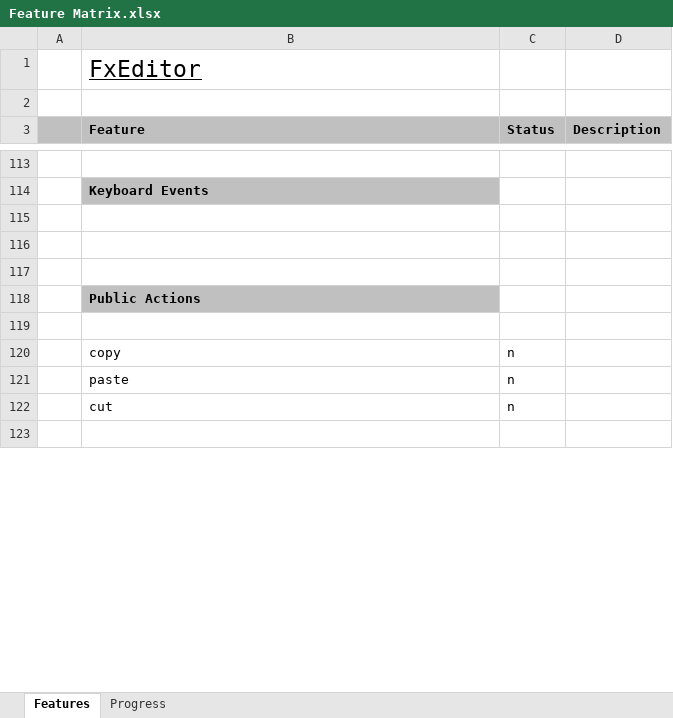
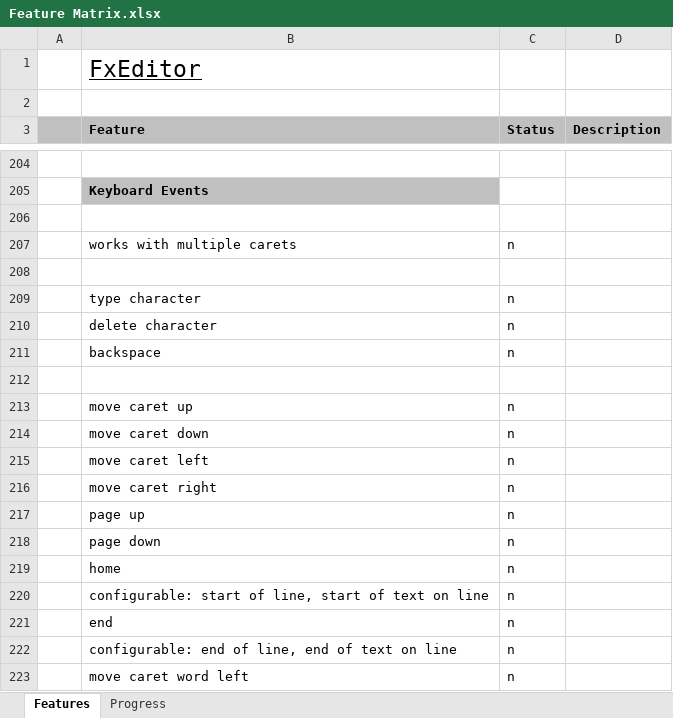
Before and after one commit to andy-goryachev/FxEditor, an Excel workbook: Feature Matrix.xlsx, sheet Features, drawn as a sheet; only a part is shown, gaps mark what is left out; the shorter side is filled out with more unchanged rows; values as stored, in another font and other column widths than the file's, no borders; conditional formats not drawn; the diff covers the shown part only; the diff names each change by its address in the sheet, - before the commit and + after, or states it on an @@ line.

```diff
--- a/Feature Matrix.xlsx (sheet Features)
+++ b/Feature Matrix.xlsx (sheet Features)
+row 207:  | works with multiple carets | n
+row 208: (empty)
+row 209:  | type character | n
+row 210:  | delete character | n
+row 211:  | backspace | n
+row 212: (empty)
+row 213:  | move caret up | n
+row 214:  | move caret down | n
+row 215:  | move caret left | n
+row 216:  | move caret right | n
+row 217:  | page up | n
+row 218:  | page down | n
+row 219:  | home | n
+row 220:  | configurable: start of line, start of text on line | n
+row 221:  | end | n
+row 222:  | configurable: end of line, end of text on line | n
+row 223:  | move caret word left | n
```
Also changed, not shown: 131 added rows and 21 edited cells elsewhere in this sheet, sheet Progress, charts or pictures, 1 other file.
